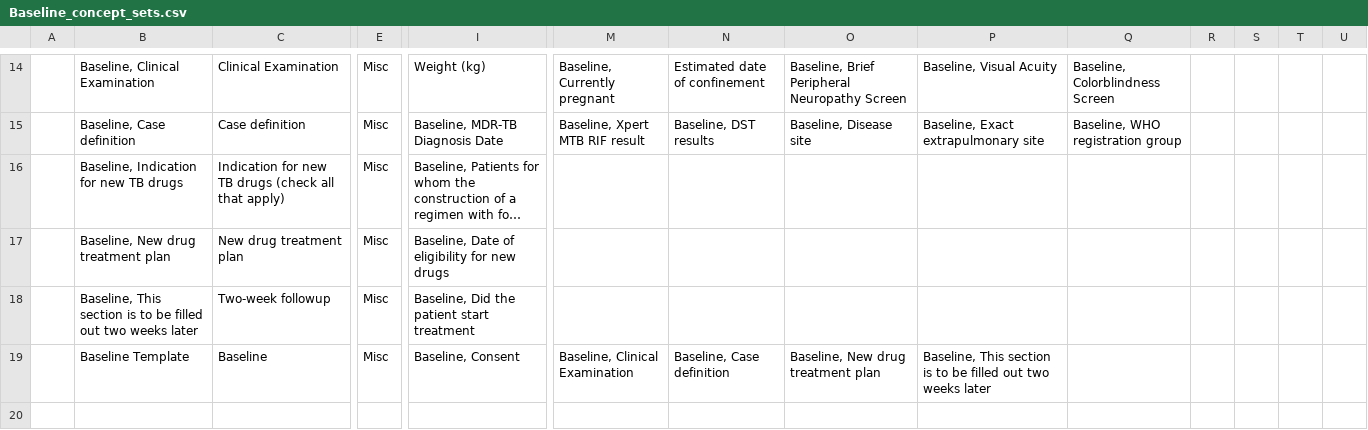
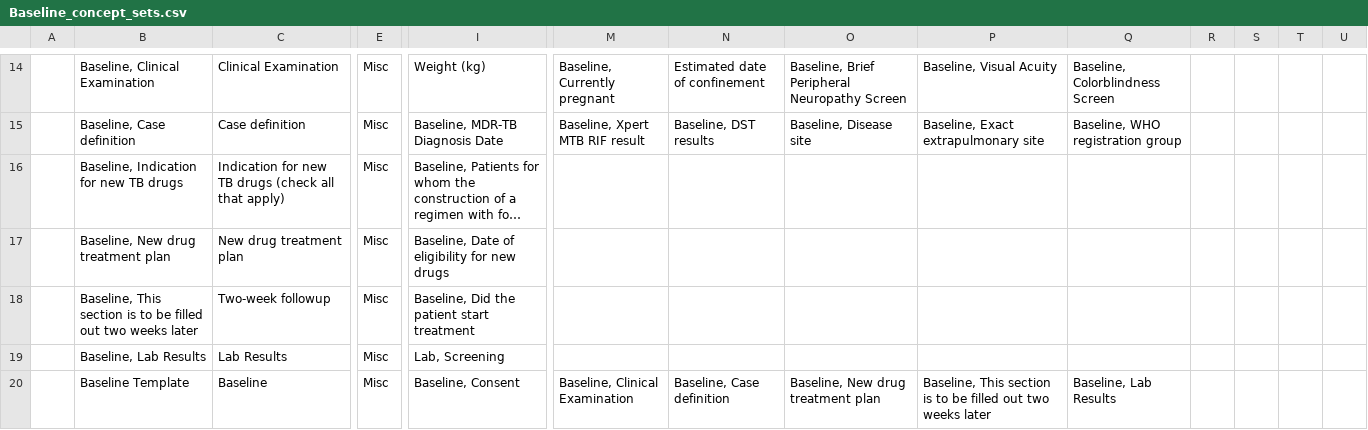
Before and after one commit to Bahmni/endtb-config, a CSV file: openmrs/templates/Baseline_concept_sets.csv, drawn as a sheet; only a part is shown, gaps mark what is left out; long unchanged cells end in …; addresses are those after the commit; rows hold the shown columns only; the diff names each change by its address in the sheet, - before the commit and + after, or states it on an @@ line.

```diff
--- a/openmrs/templates/Baseline_concept_sets.csv
+++ b/openmrs/templates/Baseline_concept_sets.csv
+row 19:  | Baseline, Lab Results | Lab Results | Misc | Lab, Screening
-Q20: (empty)
+Q20: Baseline, Lab Results
```
Also changed, not shown: openmrs/templates/Adverse_event_form_concept_sets.csv, openmrs/templates/Generic_concepts.csv, 9 other files.
